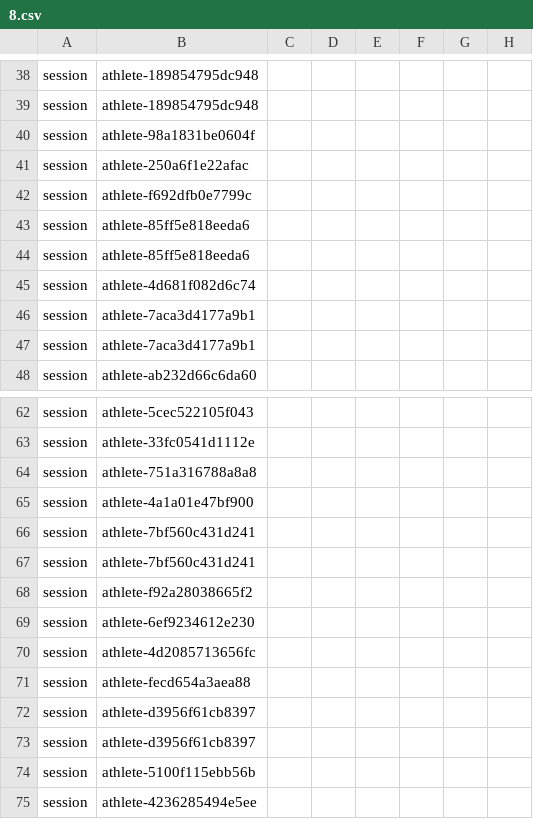
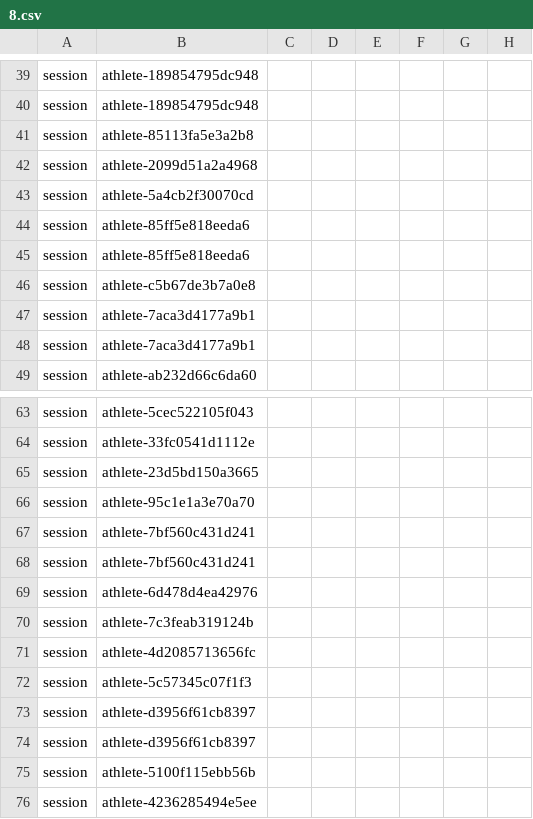
Before and after one commit to Meekola9/fai, a CSV file: src/data/historicalSeedPayload/8.csv, drawn as a sheet; only a part is shown, gaps mark what is left out; addresses are those after the commit; the diff covers the shown part only; the diff names each change by its address in the sheet, - before the commit and + after, or states it on an @@ line.

Commit message:
Reconcile 2026 sessions with roster athlete IDs

```diff
--- a/src/data/historicalSeedPayload/8.csv
+++ b/src/data/historicalSeedPayload/8.csv
-B41: athlete-98a1831be0604f
+B41: athlete-85113fa5e3a2b8
-B42: athlete-250a6f1e22afac
+B42: athlete-2099d51a2a4968
-B43: athlete-f692dfb0e7799c
+B43: athlete-5a4cb2f30070cd
-B46: athlete-4d681f082d6c74
+B46: athlete-c5b67de3b7a0e8
-B65: athlete-751a316788a8a8
+B65: athlete-23d5bd150a3665
-B66: athlete-4a1a01e47bf900
+B66: athlete-95c1e1a3e70a70
-B69: athlete-f92a28038665f2
+B69: athlete-6d478d4ea42976
-B70: athlete-6ef9234612e230
+B70: athlete-7c3feab319124b
-B72: athlete-fecd654a3aea88
+B72: athlete-5c57345c07f1f3
```
Also changed, not shown: 1 added row and 20 edited cells elsewhere in this file.
